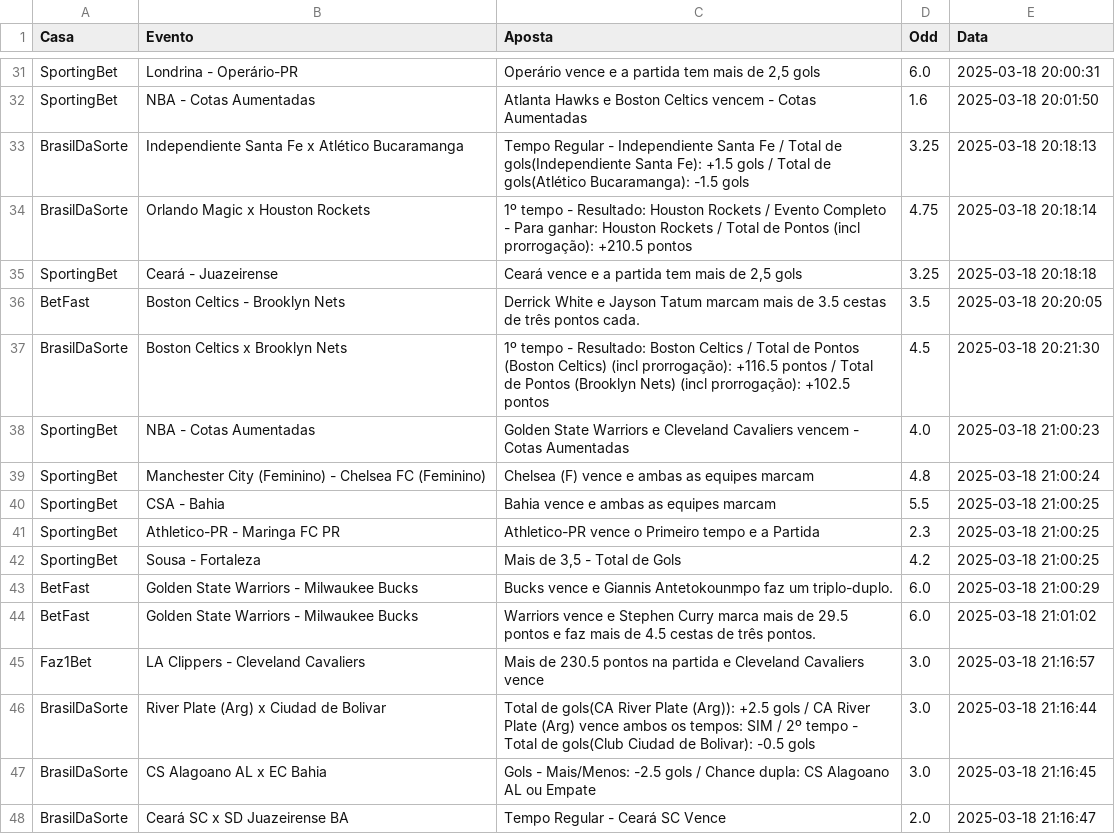
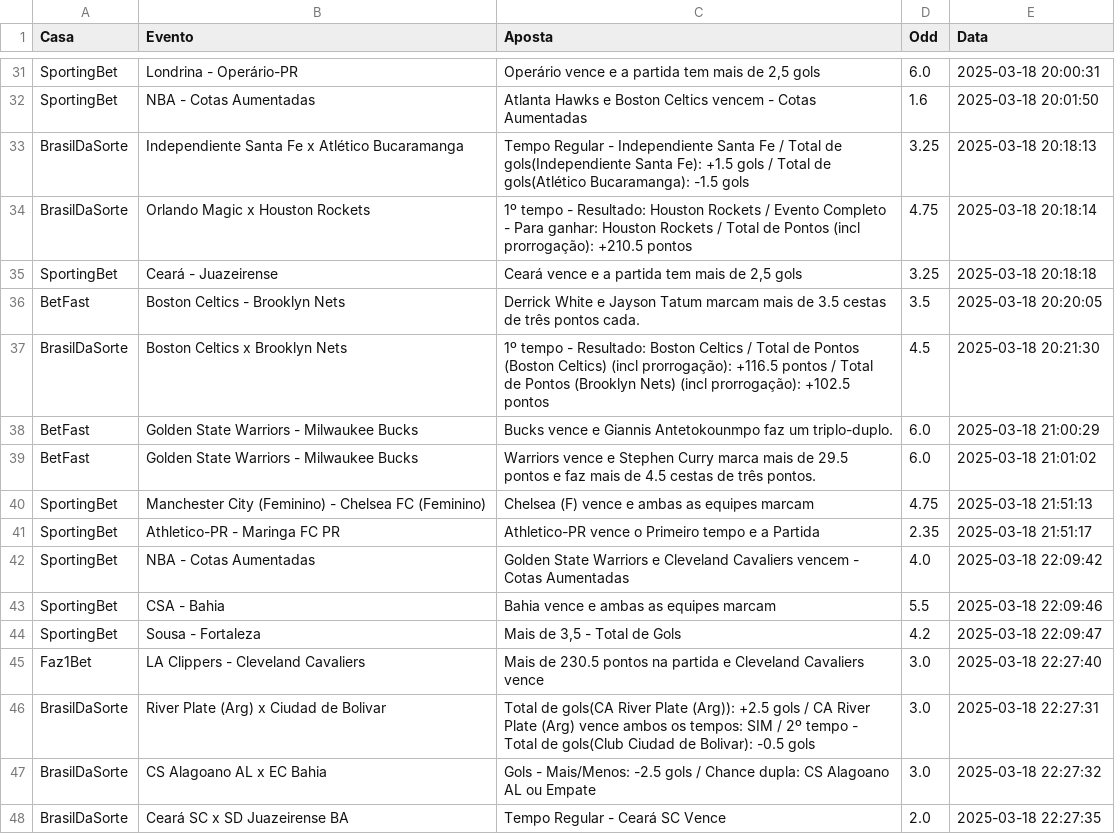
Before and after one commit to diogojandiroba1/Analise_Sportsbooks, a CSV file: data/csvS/dados_apostas.csv, drawn as a sheet; only a part is shown, gaps mark what is left out; the diff covers the shown part only.

```diff
--- a/data/csvS/dados_apostas.csv
+++ b/data/csvS/dados_apostas.csv
@@ -37,12 +37,12 @@ BetFast,Boston Celtics - Brooklyn Nets,Derrick White e Jayson Tatum marcam mais
 BrasilDaSorte,Boston Celtics x Brooklyn Nets,1º tempo - Resultado: Boston Celtics / Total de Pontos (Boston Celtics) (incl prorrogação): +116.5 pontos / Total de Pontos (Brooklyn Nets) (incl prorrogação): +102.5 pontos,4.5,2025-03-18 20:21:30
-SportingBet,NBA - Cotas Aumentadas,Golden State Warriors e Cleveland Cavaliers vencem - Cotas Aumentadas,4.0,2025-03-18 21:00:23
-SportingBet,Manchester City (Feminino) - Chelsea FC (Feminino),Chelsea (F) vence e ambas as equipes marcam,4.8,2025-03-18 21:00:24
-SportingBet,CSA - Bahia,Bahia vence e ambas as equipes marcam,5.5,2025-03-18 21:00:25
-SportingBet,Athletico-PR - Maringa FC PR,Athletico-PR vence o Primeiro tempo e a Partida,2.3,2025-03-18 21:00:25
-SportingBet,Sousa - Fortaleza,"Mais de 3,5 - Total de Gols",4.2,2025-03-18 21:00:25
 BetFast,Golden State Warriors - Milwaukee Bucks,Bucks vence e Giannis Antetokounmpo faz um triplo-duplo.,6.0,2025-03-18 21:00:29
 BetFast,Golden State Warriors - Milwaukee Bucks,Warriors vence e Stephen Curry marca mais de 29.5 pontos e faz mais de 4.5 cestas de três pontos.,6.0,2025-03-18 21:01:02
-Faz1Bet,LA Clippers - Cleveland Cavaliers,Mais de 230.5 pontos na partida e Cleveland Cavaliers vence,3.0,2025-03-18 21:16:57
-BrasilDaSorte,River Plate (Arg) x Ciudad de Bolivar,Total de gols(CA River Plate (Arg)): +2.5 gols / CA River Plate (Arg) vence ambos os tempos: SIM / 2º tempo - Total de gols(Club Ciudad de Bolivar): -0.5 gols,3.0,2025-03-18 21:16:44
-BrasilDaSorte,CS Alagoano AL x EC Bahia,Gols - Mais/Menos: -2.5 gols / Chance dupla: CS Alagoano AL ou Empate,3.0,2025-03-18 21:16:45
-BrasilDaSorte,Ceará SC x SD Juazeirense BA,Tempo Regular - Ceará SC Vence,2.0,2025-03-18 21:16:47
+SportingBet,Manchester City (Feminino) - Chelsea FC (Feminino),Chelsea (F) vence e ambas as equipes marcam,4.75,2025-03-18 21:51:13
+SportingBet,Athletico-PR - Maringa FC PR,Athletico-PR vence o Primeiro tempo e a Partida,2.35,2025-03-18 21:51:17
+SportingBet,NBA - Cotas Aumentadas,Golden State Warriors e Cleveland Cavaliers vencem - Cotas Aumentadas,4.0,2025-03-18 22:09:42
+SportingBet,CSA - Bahia,Bahia vence e ambas as equipes marcam,5.5,2025-03-18 22:09:46
+SportingBet,Sousa - Fortaleza,"Mais de 3,5 - Total de Gols",4.2,2025-03-18 22:09:47
+Faz1Bet,LA Clippers - Cleveland Cavaliers,Mais de 230.5 pontos na partida e Cleveland Cavaliers vence,3.0,2025-03-18 22:27:40
+BrasilDaSorte,River Plate (Arg) x Ciudad de Bolivar,Total de gols(CA River Plate (Arg)): +2.5 gols / CA River Plate (Arg) vence ambos os tempos: SIM / 2º tempo - Total de gols(Club Ciudad de Bolivar): -0.5 gols,3.0,2025-03-18 22:27:31
+BrasilDaSorte,CS Alagoano AL x EC Bahia,Gols - Mais/Menos: -2.5 gols / Chance dupla: CS Alagoano AL ou Empate,3.0,2025-03-18 22:27:32
+BrasilDaSorte,Ceará SC x SD Juazeirense BA,Tempo Regular - Ceará SC Vence,2.0,2025-03-18 22:27:35
```
Also changed, not shown: 2 added rows, 10 removed rows and 8 edited cells elsewhere in this file, 35 other files.
